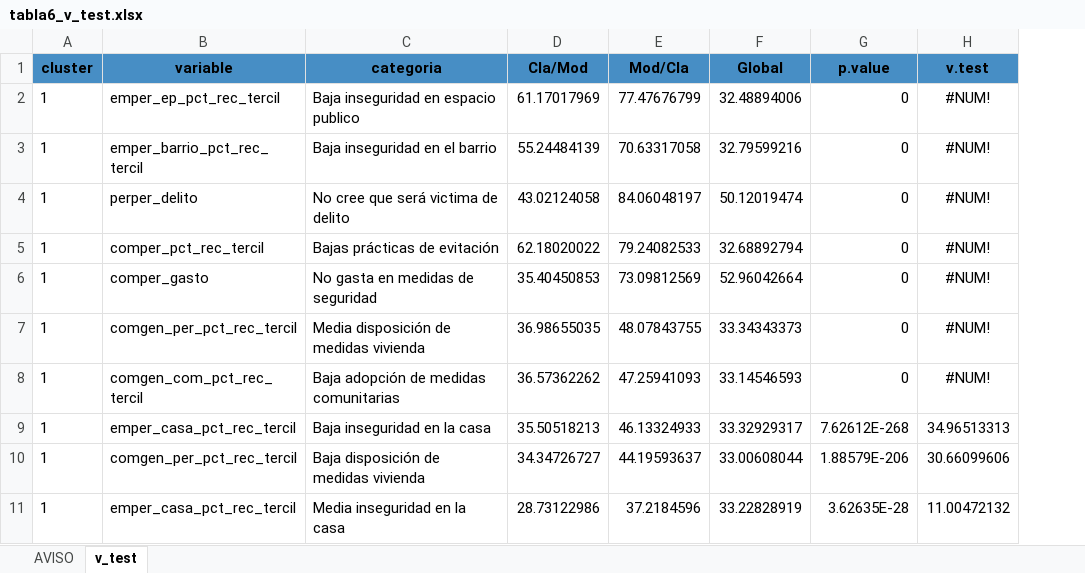
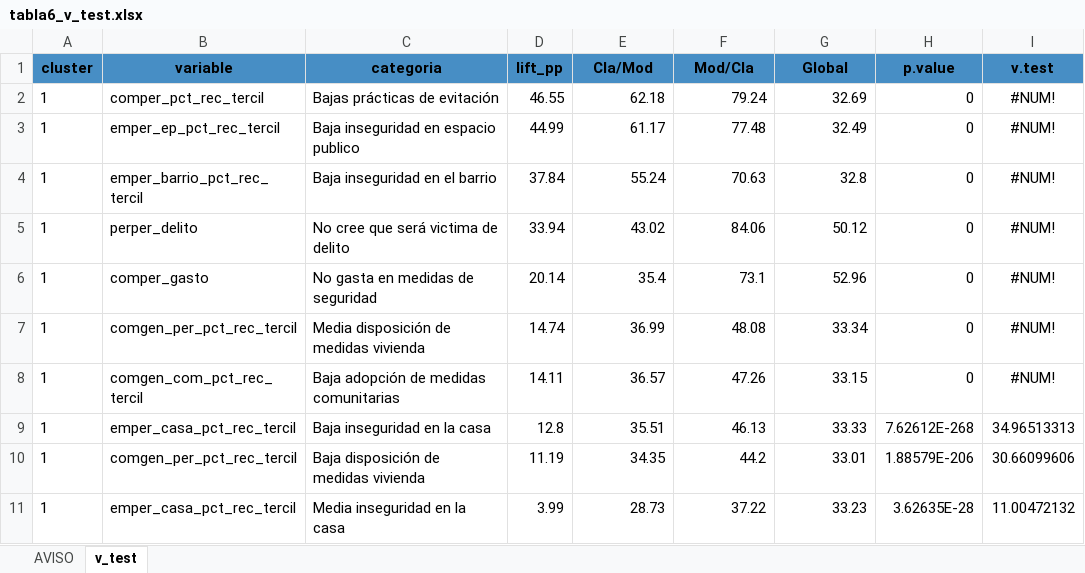
Before and after one commit to Martin-Venegas-M/2026_pnud_miedo, an Excel workbook: output/tables/2025/tabla6_v_test.xlsx, sheet v_test, drawn as a sheet; only a part is shown; values as stored, in another font and other column widths than the file's, no borders; removed rows and columns are numbered as before the commit, all else as after; the diff covers the shown part only; the diff names each change by its address in the sheet, - before the commit and + after, or states it on an @@ line.

```diff
--- a/output/tables/2025/tabla6_v_test.xlsx (sheet v_test)
+++ b/output/tables/2025/tabla6_v_test.xlsx (sheet v_test)
+column D (lift_pp), rows 3-11: 44.99 | 37.84 | 33.94 | 20.14 | 14.74 | 14.11 | 12.8 | 11.19 | 3.99
+row 2: 1 | comper_pct_rec_tercil | Bajas prácticas de evitación | 46.55 | 62.18 | 79.24 | 32.69 | 0 | #NUM!
-E3 (Cla/Mod): 61.17017969
+E3 (Cla/Mod): 61.17
-F3 (Mod/Cla): 77.47676799
+F3 (Mod/Cla): 77.48
-G3 (Global): 32.48894006
+G3 (Global): 32.49
-E4 (Cla/Mod): 55.24484139
+E4 (Cla/Mod): 55.24
-F4 (Mod/Cla): 70.63317058
+F4 (Mod/Cla): 70.63
-G4 (Global): 32.79599216
+G4 (Global): 32.8
-E5 (Cla/Mod): 43.02124058
+E5 (Cla/Mod): 43.02
-F5 (Mod/Cla): 84.06048197
+F5 (Mod/Cla): 84.06
-G5 (Global): 50.12019474
+G5 (Global): 50.12
-row 5: 1 | comper_pct_rec_tercil | Bajas prácticas de evitación | 62.18020022 | 79.24082533 | 32.68892794 | 0 | #NUM!
-E6 (Cla/Mod): 35.40450853
+E6 (Cla/Mod): 35.4
-F6 (Mod/Cla): 73.09812569
+F6 (Mod/Cla): 73.1
-G6 (Global): 52.96042664
+G6 (Global): 52.96
-E7 (Cla/Mod): 36.98655035
+E7 (Cla/Mod): 36.99
-F7 (Mod/Cla): 48.07843755
+F7 (Mod/Cla): 48.08
-G7 (Global): 33.34343373
+G7 (Global): 33.34
-E8 (Cla/Mod): 36.57362262
+E8 (Cla/Mod): 36.57
-F8 (Mod/Cla): 47.25941093
+F8 (Mod/Cla): 47.26
-G8 (Global): 33.14546593
+G8 (Global): 33.15
-E9 (Cla/Mod): 35.50518213
+E9 (Cla/Mod): 35.51
-F9 (Mod/Cla): 46.13324933
+F9 (Mod/Cla): 46.13
-G9 (Global): 33.32929317
+G9 (Global): 33.33
-E10 (Cla/Mod): 34.34726727
+E10 (Cla/Mod): 34.35
-F10 (Mod/Cla): 44.19593637
+F10 (Mod/Cla): 44.2
-G10 (Global): 33.00608044
+G10 (Global): 33.01
-E11 (Cla/Mod): 28.73122986
+E11 (Cla/Mod): 28.73
-F11 (Mod/Cla): 37.2184596
+F11 (Mod/Cla): 37.22
-G11 (Global): 33.22828919
+G11 (Global): 33.23
```
Also changed, not shown: other rows of this sheet, output/tables/2025/tabla1_variables_originales.xlsx, output/tables/2025/tabla2_variables_fuente.xlsx, 11 other files.
